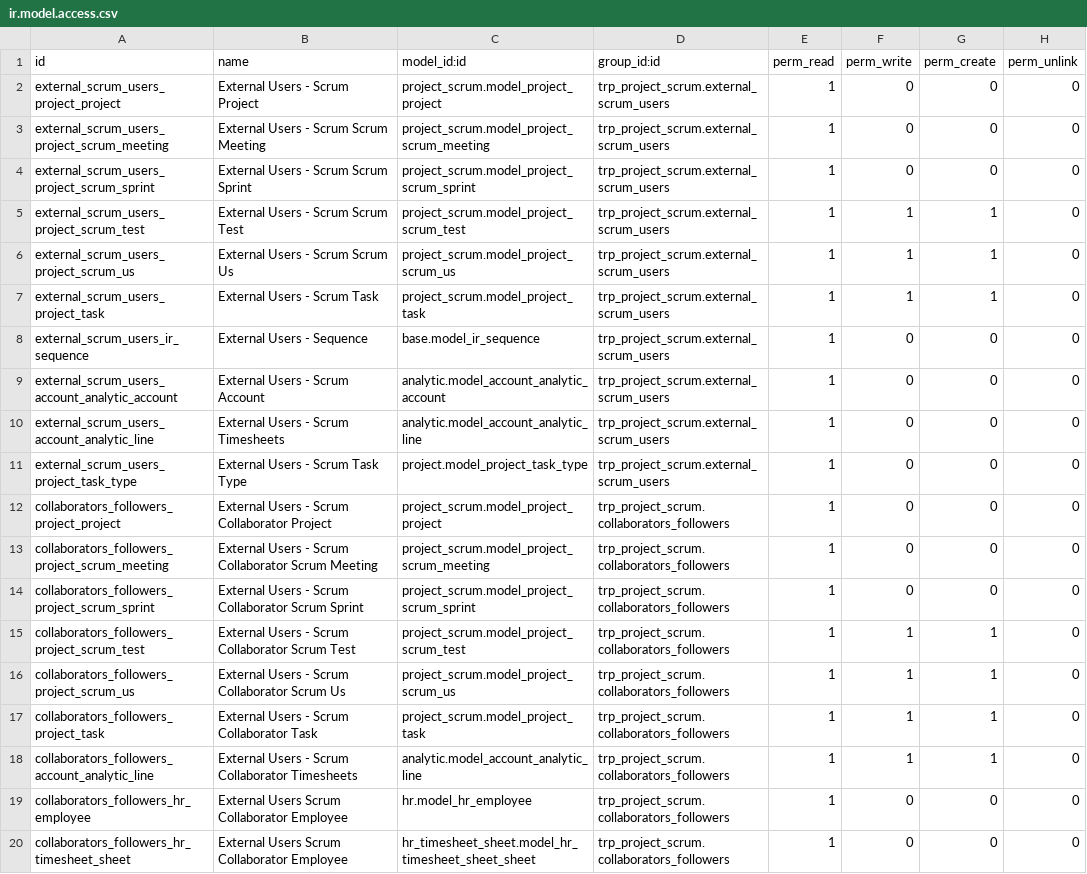
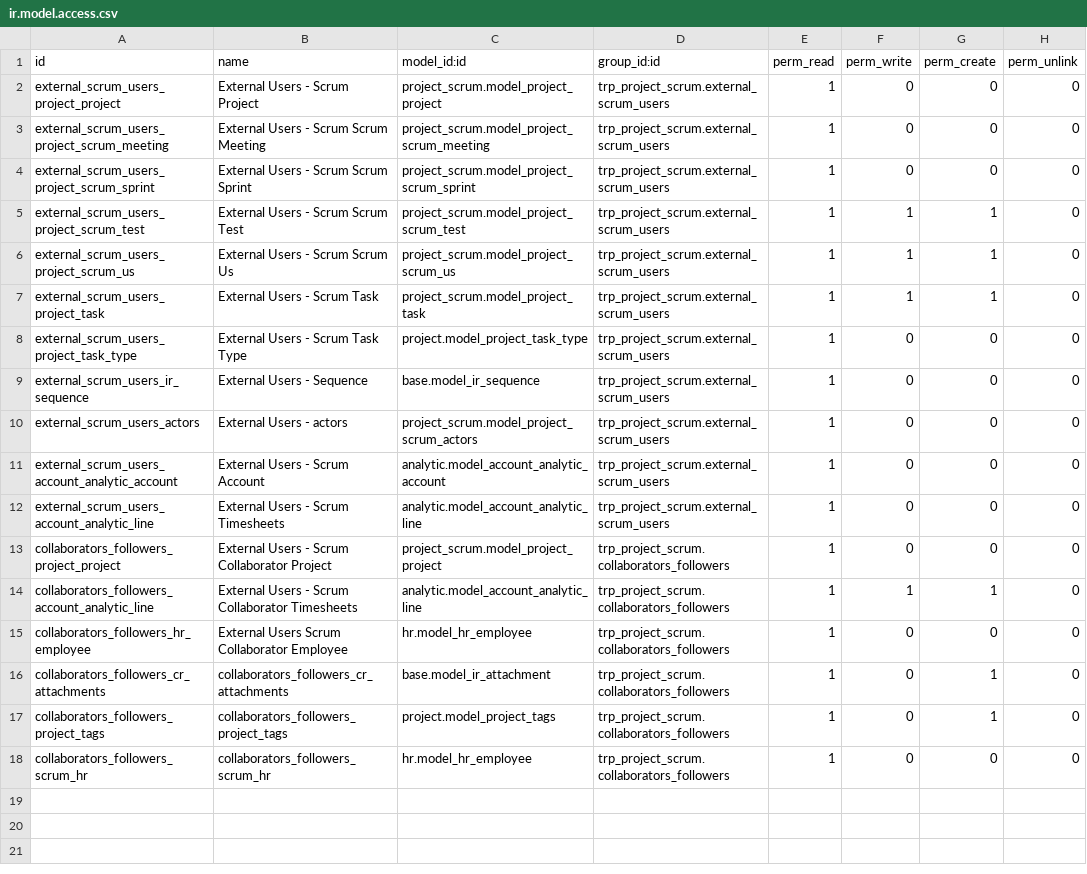
Before and after one commit to Therp/Therp-Addons, a CSV file: trp_project_scrum/security/ir.model.access.csv, drawn as a sheet.

Commit message:
[FIX] eliminate redundant access and add needed access

```diff
--- a/trp_project_scrum/security/ir.model.access.csv
+++ b/trp_project_scrum/security/ir.model.access.csv
@@ -7,14 +7,12 @@ external_scrum_users_project_scrum_us,External Users - Scrum Scrum Us,project_sc
 external_scrum_users_project_task,External Users - Scrum Task,project_scrum.model_project_task,trp_project_scrum.external_scrum_users,1,1,1,0
+external_scrum_users_project_task_type,External Users - Scrum Task Type,project.model_project_task_type,trp_project_scrum.external_scrum_users,1,0,0,0
 external_scrum_users_ir_sequence,External Users - Sequence,base.model_ir_sequence,trp_project_scrum.external_scrum_users,1,0,0,0
+external_scrum_users_actors,External Users - actors,project_scrum.model_project_scrum_actors,trp_project_scrum.external_scrum_users,1,0,0,0
 external_scrum_users_account_analytic_account,External Users - Scrum Account,analytic.model_account_analytic_account,trp_project_scrum.external_scrum_users,1,0,0,0
 external_scrum_users_account_analytic_line,External Users - Scrum Timesheets,analytic.model_account_analytic_line,trp_project_scrum.external_scrum_users,1,0,0,0
-external_scrum_users_project_task_type,External Users - Scrum Task Type,project.model_project_task_type,trp_project_scrum.external_scrum_users,1,0,0,0
 collaborators_followers_project_project,External Users - Scrum Collaborator Project,project_scrum.model_project_project,trp_project_scrum.collaborators_followers,1,0,0,0
-collaborators_followers_project_scrum_meeting,External Users - Scrum Collaborator Scrum Meeting,project_scrum.model_project_scrum_meeting,trp_project_scrum.collaborators_followers,1,0,0,0
-collaborators_followers_project_scrum_sprint,External Users - Scrum Collaborator Scrum Sprint,project_scrum.model_project_scrum_sprint,trp_project_scrum.collaborators_followers,1,0,0,0
-collaborators_followers_project_scrum_test,External Users - Scrum Collaborator Scrum Test,project_scrum.model_project_scrum_test,trp_project_scrum.collaborators_followers,1,1,1,0
-collaborators_followers_project_scrum_us,External Users - Scrum Collaborator Scrum Us,project_scrum.model_project_scrum_us,trp_project_scrum.collaborators_followers,1,1,1,0
-collaborators_followers_project_task,External Users - Scrum Collaborator Task,project_scrum.model_project_task,trp_project_scrum.collaborators_followers,1,1,1,0
 collaborators_followers_account_analytic_line,External Users - Scrum Collaborator Timesheets,analytic.model_account_analytic_line,trp_project_scrum.collaborators_followers,1,1,1,0
 collaborators_followers_hr_employee,External Users Scrum Collaborator Employee,hr.model_hr_employee,trp_project_scrum.collaborators_followers,1,0,0,0
-collaborators_followers_hr_timesheet_sheet,External Users Scrum Collaborator Employee,hr_timesheet_sheet.model_hr_timesheet_sheet_sheet,trp_project_scrum.collaborators_followers,1,0,0,0
+collaborators_followers_cr_attachments,collaborators_followers_cr_attachments,base.model_ir_attachment,trp_project_scrum.collaborators_followers,1,0,1,0
+collaborators_followers_project_tags,collaborators_followers_project_tags,project.model_project_tags,trp_project_scrum.collaborators_followers,1,0,1,0
+collaborators_followers_scrum_hr,collaborators_followers_scrum_hr,hr.model_hr_employee,trp_project_scrum.collaborators_followers,1,0,0,0
```
Also changed, not shown: 2 other files.
